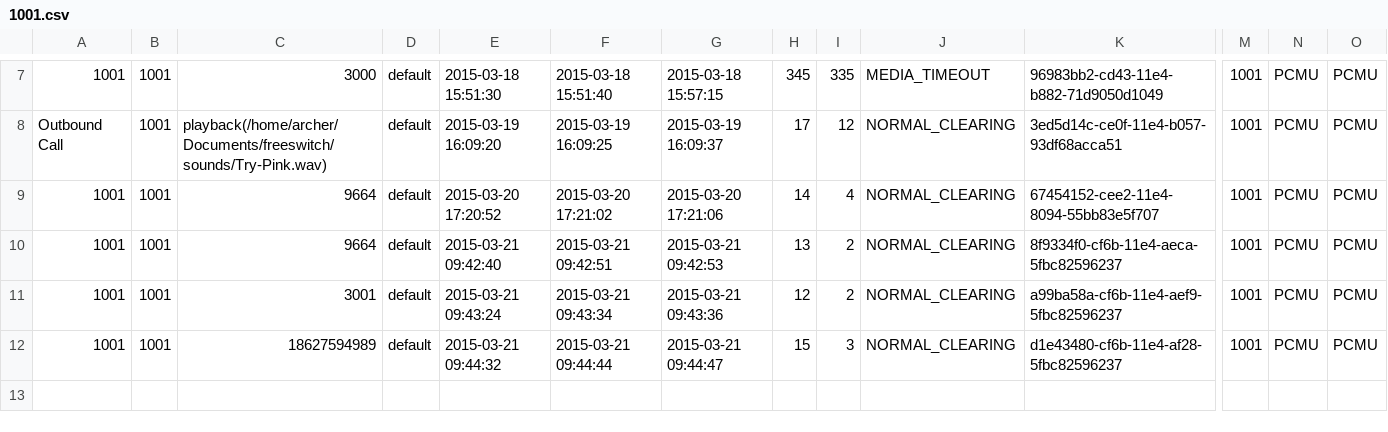
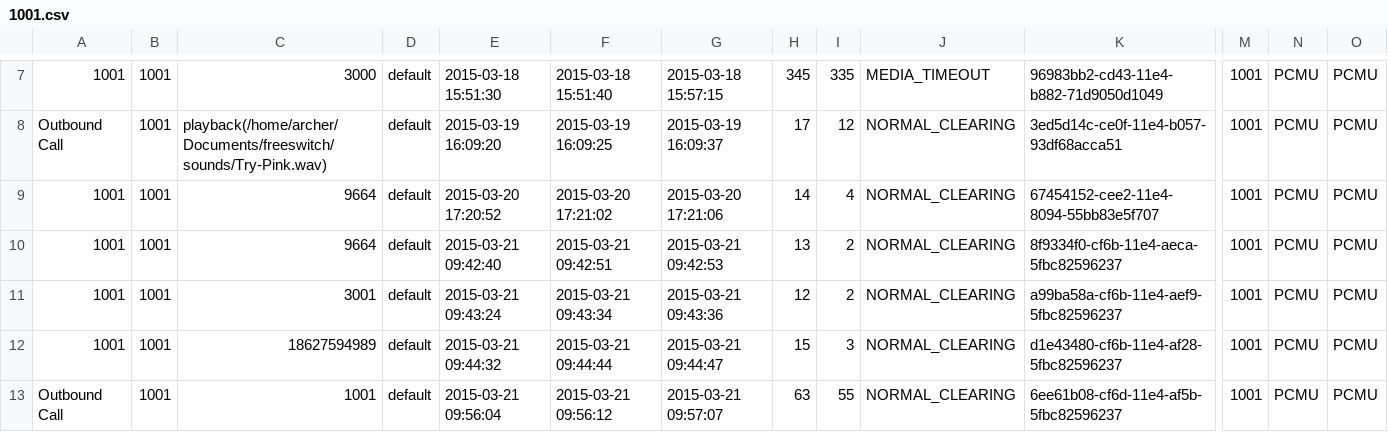
Before and after one commit to csrgxtu/freeswitch, a CSV file: bin/freeswitch-1.4.17/log/cdr-csv/1001.csv, drawn as a sheet; only a part is shown, gaps mark what is left out; rows hold the shown columns only; the diff names each change by its address in the sheet, - before the commit and + after, or states it on an @@ line.

```diff
--- a/bin/freeswitch-1.4.17/log/cdr-csv/1001.csv
+++ b/bin/freeswitch-1.4.17/log/cdr-csv/1001.csv
+row 13: Outbound Call | 1001 | 1001 | default | 2015-03-21 09:56:04 | 2015-03-21 09:56:12 | 2015-03-21 09:57:07 | 63 | 55 | NORMAL_CLEARING | 6ee61b08-cf6d-11e4-af5b-5fbc82596237 | 1001 | PCMU | PCMU
```
Also changed, not shown: bin/freeswitch-1.4.17/log/cdr-csv/Master.csv, 5 other files.
